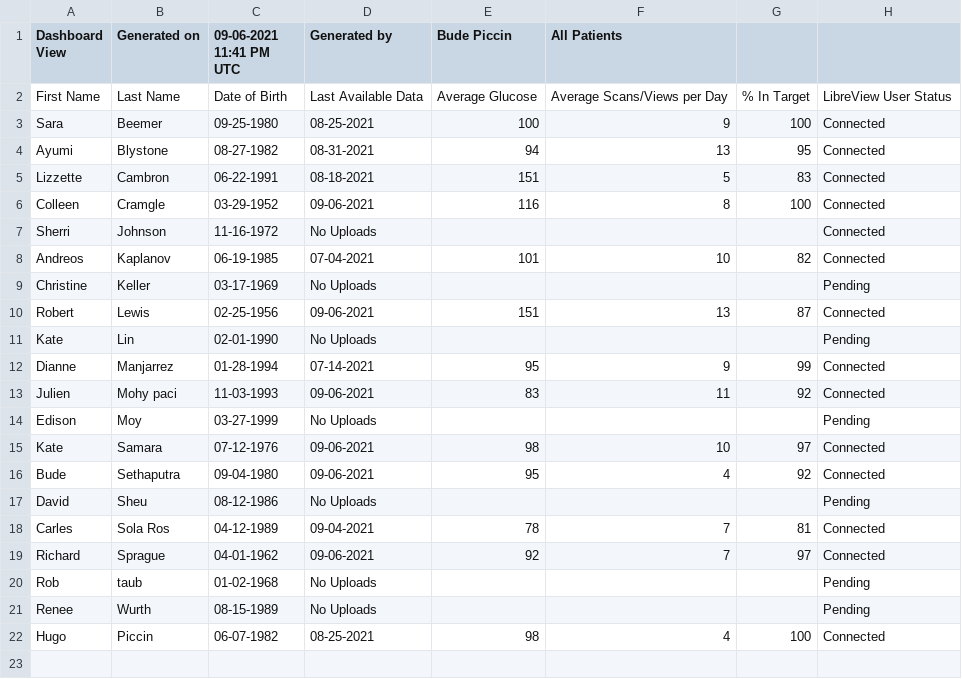
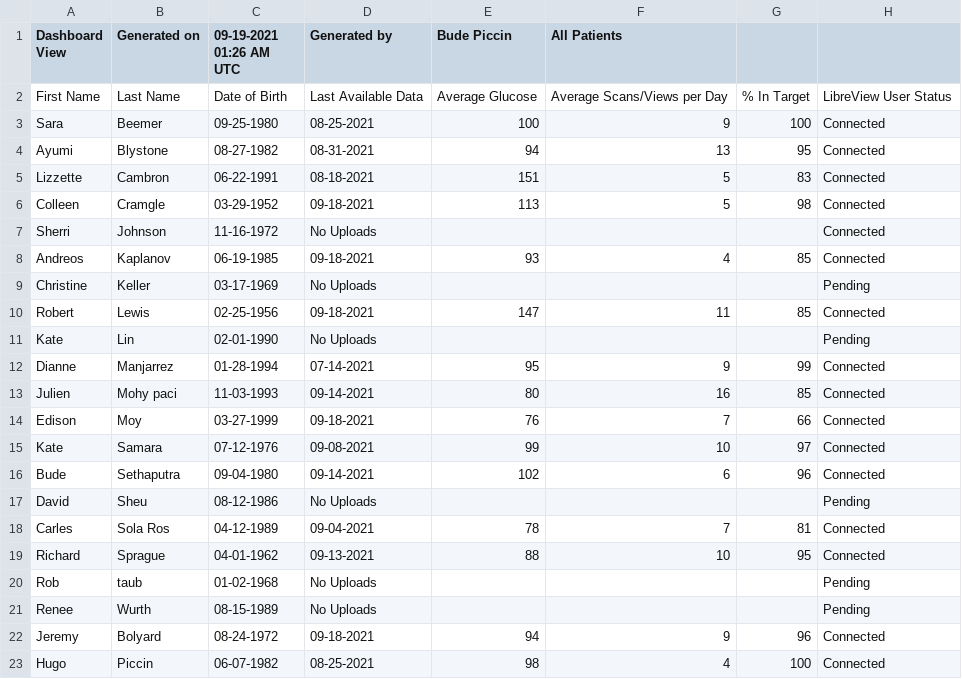
Before and after one commit to personalscience/psi-shiny-cgm, a CSV file: inst/extdata/Tastermonial_AllPatients_dashboard.csv, drawn as a sheet.

```diff
--- a/inst/extdata/Tastermonial_AllPatients_dashboard.csv
+++ b/inst/extdata/Tastermonial_AllPatients_dashboard.csv
@@ -1,2 +1,2 @@
-Dashboard View,Generated on,09-06-2021 11:41 PM UTC,Generated by,Bude Piccin,All Patients
+Dashboard View,Generated on,09-19-2021 01:26 AM UTC,Generated by,Bude Piccin,All Patients
 First Name,Last Name,Date of Birth,Last Available Data,Average Glucose,Average Scans/Views per Day,% In Target,LibreView User Status
@@ -5,18 +5,19 @@ Ayumi,Blystone,08-27-1982,08-31-2021,94,13,95,Connected
 Lizzette,Cambron,06-22-1991,08-18-2021,151,5,83,Connected
-Colleen,Cramgle,03-29-1952,09-06-2021,116,8,100,Connected
+Colleen,Cramgle,03-29-1952,09-18-2021,113,5,98,Connected
 Sherri,Johnson,11-16-1972,No Uploads,,,,Connected
-Andreos,Kaplanov,06-19-1985,07-04-2021,101,10,82,Connected
+Andreos,Kaplanov,06-19-1985,09-18-2021,93,4,85,Connected
 Christine,Keller,03-17-1969,No Uploads,,,,Pending
-Robert ,Lewis,02-25-1956,09-06-2021,151,13,87,Connected
+Robert ,Lewis,02-25-1956,09-18-2021,147,11,85,Connected
 Kate,Lin,02-01-1990,No Uploads,,,,Pending
 Dianne,Manjarrez,01-28-1994,07-14-2021,95,9,99,Connected
-Julien,Mohy paci,11-03-1993,09-06-2021,83,11,92,Connected
-Edison,Moy,03-27-1999,No Uploads,,,,Pending
-Kate,Samara,07-12-1976,09-06-2021,98,10,97,Connected
-Bude,Sethaputra,09-04-1980,09-06-2021,95,4,92,Connected
+Julien,Mohy paci,11-03-1993,09-14-2021,80,16,85,Connected
+Edison,Moy,03-27-1999,09-18-2021,76,7,66,Connected
+Kate,Samara,07-12-1976,09-08-2021,99,10,97,Connected
+Bude,Sethaputra,09-04-1980,09-14-2021,102,6,96,Connected
 David,Sheu,08-12-1986,No Uploads,,,,Pending
 Carles,Sola Ros,04-12-1989,09-04-2021,78,7,81,Connected
-Richard,Sprague,04-01-1962,09-06-2021,92,7,97,Connected
+Richard,Sprague,04-01-1962,09-13-2021,88,10,95,Connected
 Rob,taub,01-02-1968,No Uploads,,,,Pending
 Renee,Wurth,08-15-1989,No Uploads,,,,Pending
+Jeremy,Bolyard,08-24-1972,09-18-2021,94,9,96,Connected
 Hugo,Piccin,06-07-1982,08-25-2021,98,4,100,Connected
```
Also changed, not shown: 9 other files.
